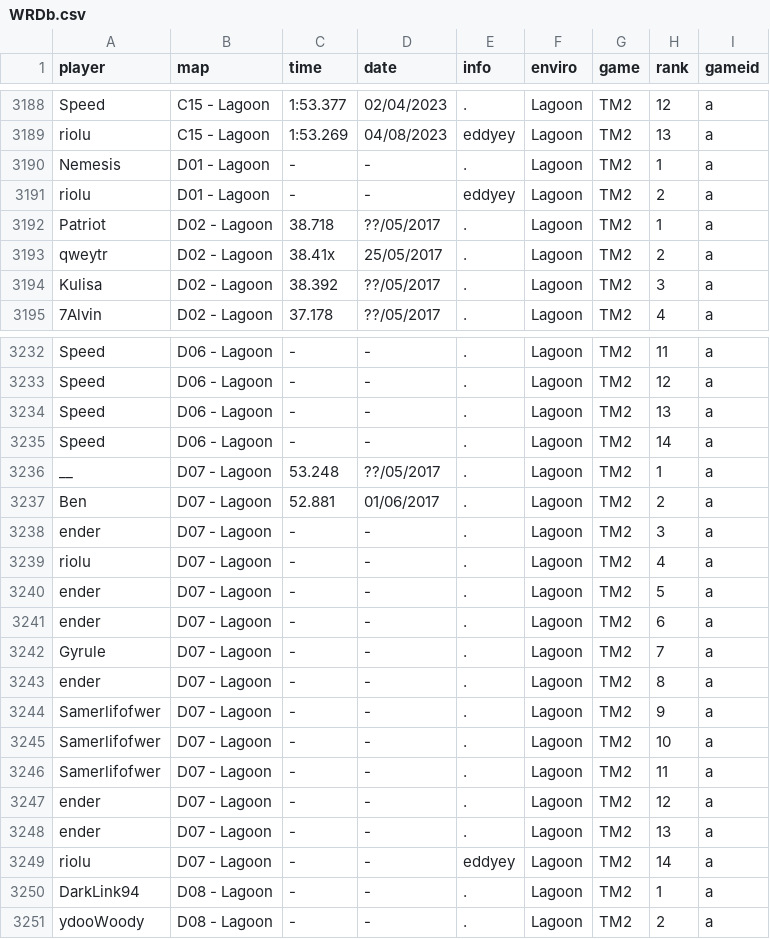
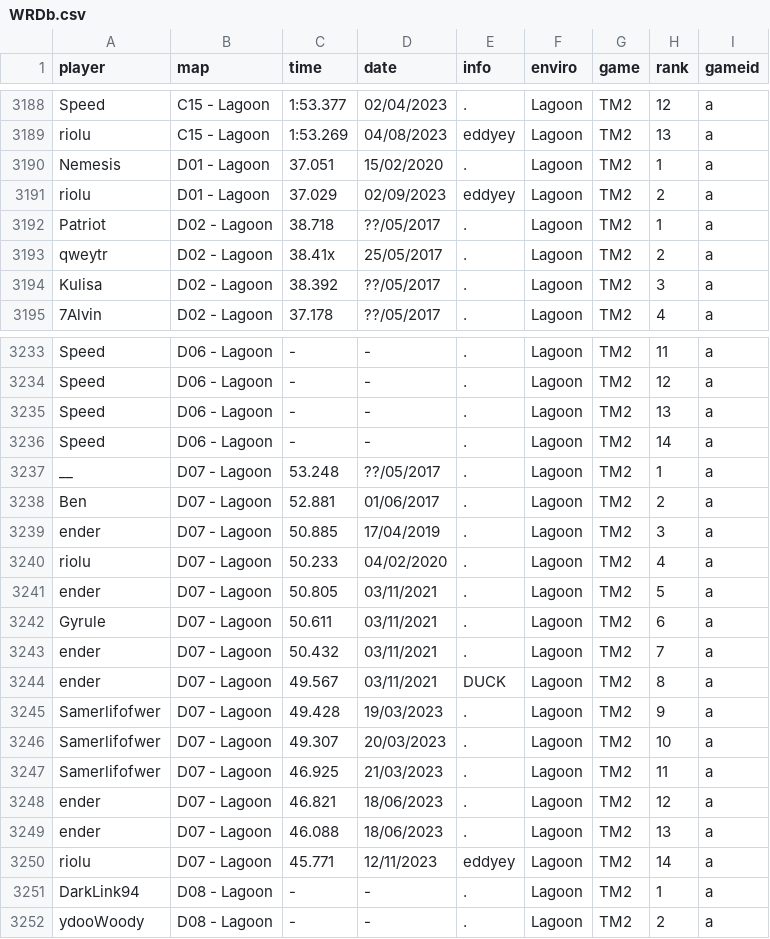
Before and after one commit to monheimx9/TWRC, a CSV file: data/WRDb.csv, drawn as a sheet; only a part is shown, gaps mark what is left out; the diff covers the shown part only.

```diff
--- a/data/WRDb.csv
+++ b/data/WRDb.csv
@@ -3189,4 +3189,4 @@ Speed;C15 - Lagoon;1:53.377;02/04/2023;.;Lagoon;TM2;12;a
 riolu;C15 - Lagoon;1:53.269;04/08/2023;eddyey;Lagoon;TM2;13;a
-Nemesis;D01 - Lagoon;-;-;.;Lagoon;TM2;1;a
-riolu;D01 - Lagoon;-;-;eddyey;Lagoon;TM2;2;a
+Nemesis;D01 - Lagoon;37.051;15/02/2020;.;Lagoon;TM2;1;a
+riolu;D01 - Lagoon;37.029;02/09/2023;eddyey;Lagoon;TM2;2;a
 Patriot;D02 - Lagoon;38.718;??/05/2017;.;Lagoon;TM2;1;a
@@ -3237,14 +3238,14 @@ __;D07 - Lagoon;53.248;??/05/2017;.;Lagoon;TM2;1;a
 Ben;D07 - Lagoon;52.881;01/06/2017;.;Lagoon;TM2;2;a
-ender;D07 - Lagoon;-;-;.;Lagoon;TM2;3;a
-riolu;D07 - Lagoon;-;-;.;Lagoon;TM2;4;a
-ender;D07 - Lagoon;-;-;.;Lagoon;TM2;5;a
-ender;D07 - Lagoon;-;-;.;Lagoon;TM2;6;a
-Gyrule;D07 - Lagoon;-;-;.;Lagoon;TM2;7;a
-ender;D07 - Lagoon;-;-;.;Lagoon;TM2;8;a
-Samerlifofwer;D07 - Lagoon;-;-;.;Lagoon;TM2;9;a
-Samerlifofwer;D07 - Lagoon;-;-;.;Lagoon;TM2;10;a
-Samerlifofwer;D07 - Lagoon;-;-;.;Lagoon;TM2;11;a
-ender;D07 - Lagoon;-;-;.;Lagoon;TM2;12;a
-ender;D07 - Lagoon;-;-;.;Lagoon;TM2;13;a
-riolu;D07 - Lagoon;-;-;eddyey;Lagoon;TM2;14;a
+ender;D07 - Lagoon;50.885;17/04/2019;.;Lagoon;TM2;3;a
+riolu;D07 - Lagoon;50.233;04/02/2020;.;Lagoon;TM2;4;a
+ender;D07 - Lagoon;50.805;03/11/2021;.;Lagoon;TM2;5;a
+Gyrule;D07 - Lagoon;50.611;03/11/2021;.;Lagoon;TM2;6;a
+ender;D07 - Lagoon;50.432;03/11/2021;.;Lagoon;TM2;7;a
+ender;D07 - Lagoon;49.567;03/11/2021;DUCK;Lagoon;TM2;8;a
+Samerlifofwer;D07 - Lagoon;49.428;19/03/2023;.;Lagoon;TM2;9;a
+Samerlifofwer;D07 - Lagoon;49.307;20/03/2023;.;Lagoon;TM2;10;a
+Samerlifofwer;D07 - Lagoon;46.925;21/03/2023;.;Lagoon;TM2;11;a
+ender;D07 - Lagoon;46.821;18/06/2023;.;Lagoon;TM2;12;a
+ender;D07 - Lagoon;46.088;18/06/2023;.;Lagoon;TM2;13;a
+riolu;D07 - Lagoon;45.771;12/11/2023;eddyey;Lagoon;TM2;14;a
 DarkLink94;D08 - Lagoon;-;-;.;Lagoon;TM2;1;a
```
Also changed, not shown: 1 added row and 49 edited cells elsewhere in this file.
